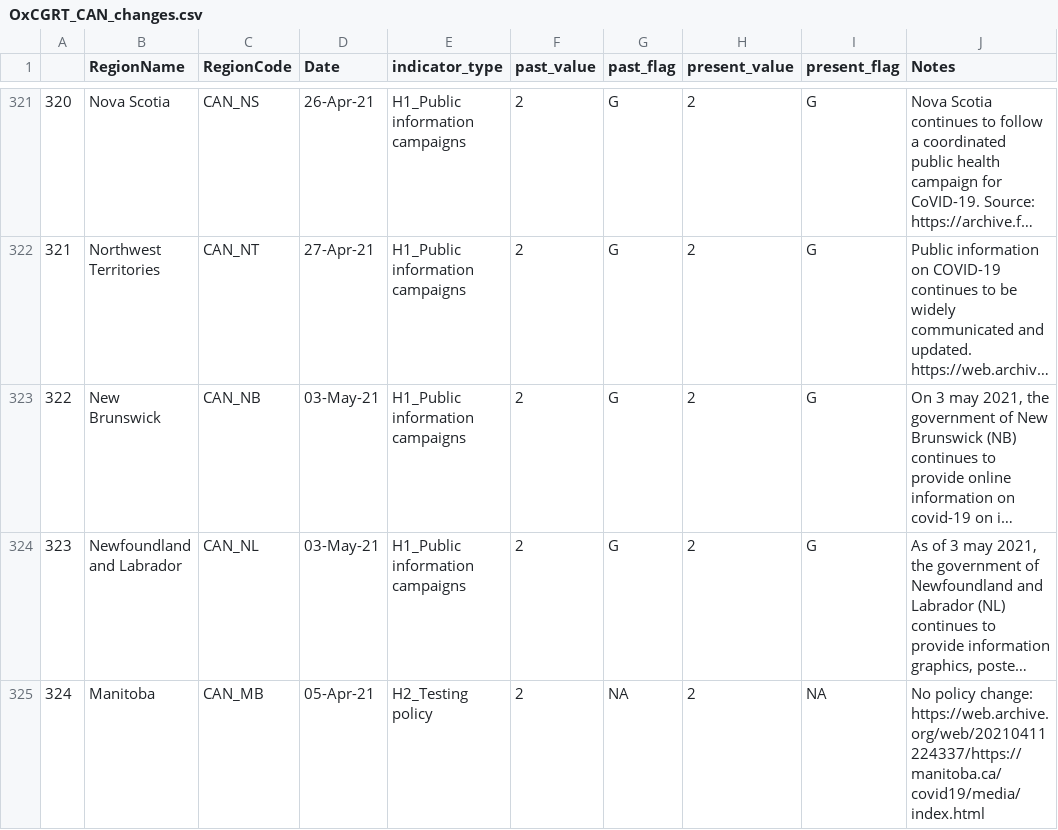
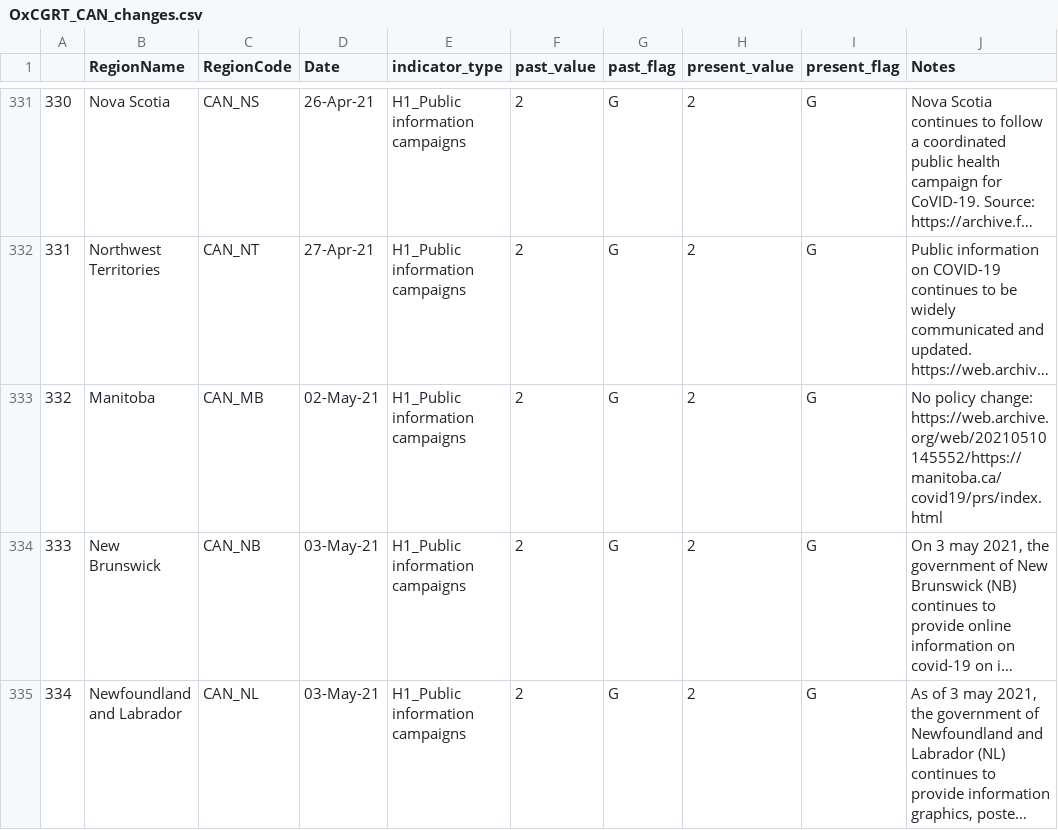
Before and after one commit to saptahash/BSGtracker_analysis, a CSV file: data/OxCGRT_CAN_changes.csv, drawn as a sheet; only a part is shown, gaps mark what is left out; the shorter side is filled out with more unchanged rows; long unchanged cells end in …; the diff covers the shown part only; the diff names each change by its address in the sheet, - before the commit and + after, or states it on an @@ line.

```diff
--- a/data/OxCGRT_CAN_changes.csv
+++ b/data/OxCGRT_CAN_changes.csv
@@ column A renumbered from row 37 down @@
+row 333: 332 | Manitoba | CAN_MB | 02-May-21 | H1_Public information campaigns | 2 | G | 2 | G | No policy change: https://web.archive.org/web/20210510145552/https://manitoba.ca/covid19/prs/index.html
```
Also changed, not shown: 17 added rows elsewhere in this file, 1 other file.
